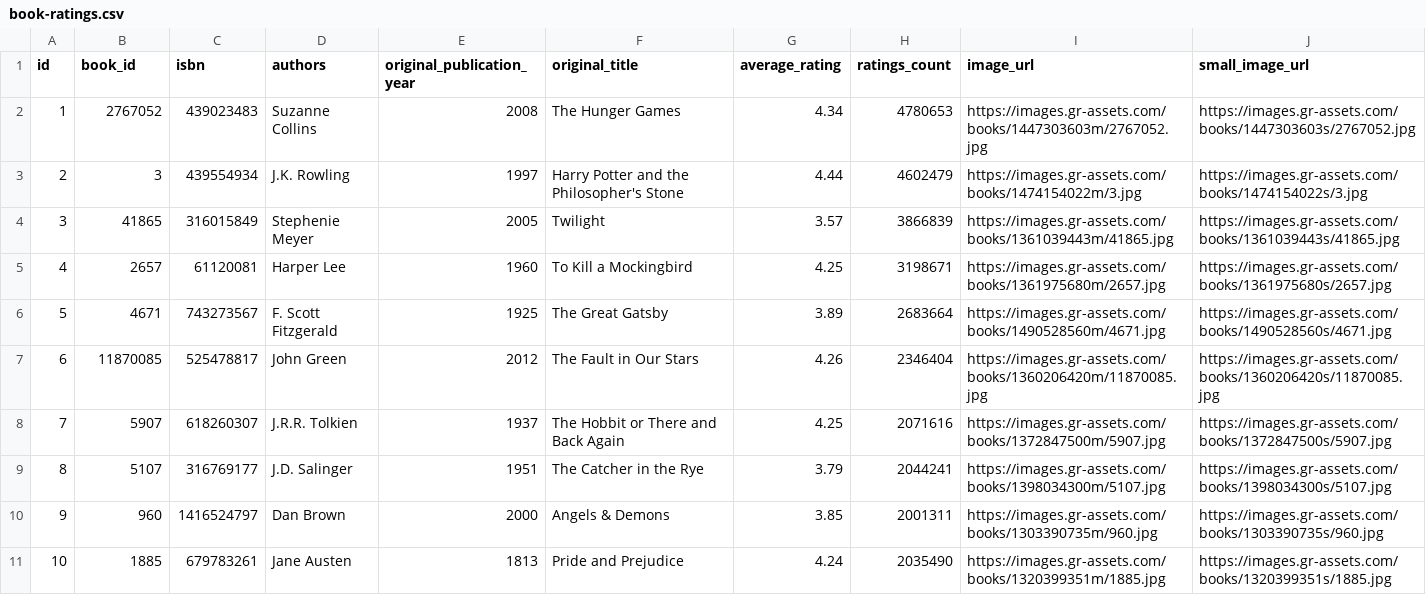
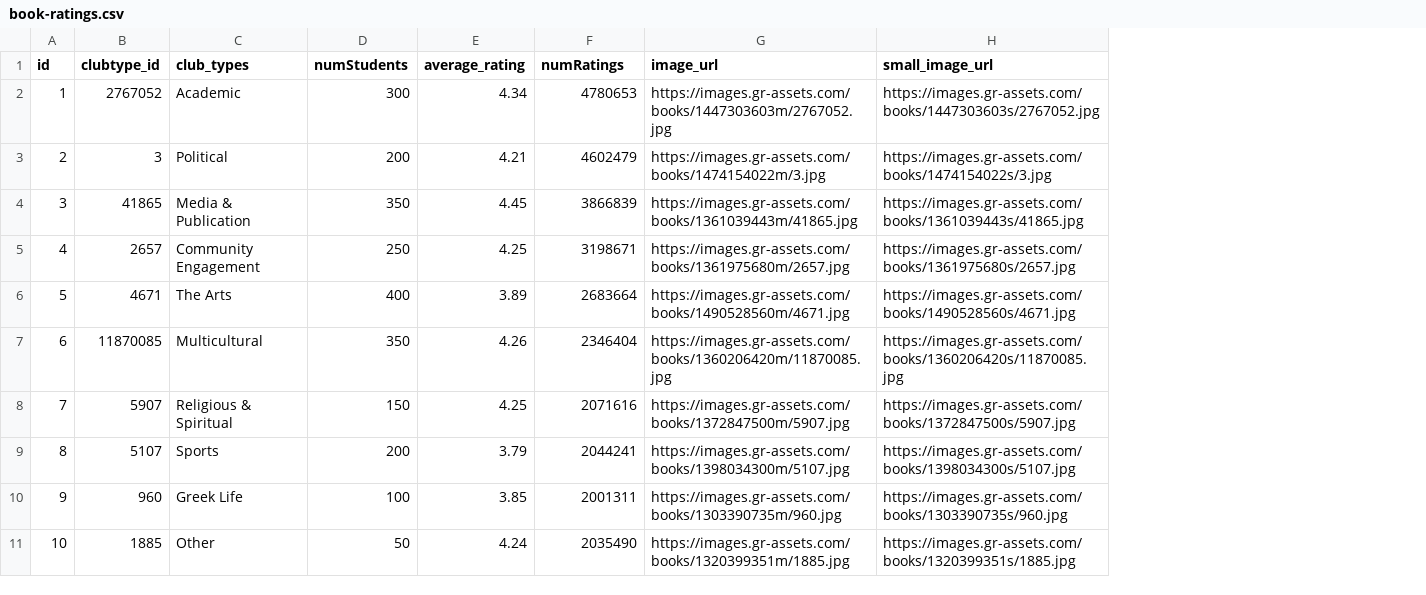
Before and after one commit to gabdissa/team-34-codeu, a CSV file: src/main/webapp/WEB-INF/book-ratings.csv, drawn as a sheet; removed rows and columns are numbered as before the commit, all else as after; the diff names each change by its address in the sheet, - before the commit and + after, or states it on an @@ line.

```diff
--- a/src/main/webapp/WEB-INF/book-ratings.csv
+++ b/src/main/webapp/WEB-INF/book-ratings.csv
-column C (isbn), rows 2-11: 439023483 | 439554934 | 316015849 | 61120081 | 743273567 | 525478817 | 618260307 | 316769177 | 1416524797 | 679783261
-column D (authors), rows 2-11: Suzanne Collins | J.K. Rowling | Stephenie Meyer | Harper Lee | F. Scott Fitzgerald | John Green | J.R.R. Tolkien | J.D. Salinger | Dan Brown | Jane Austen
-column E (original_publication_year), rows 2-11: 2008 | 1997 | 2005 | 1960 | 1925 | 2012 | 1937 | 1951 | 2000 | 1813
-column F (original_title), rows 2-11: The Hunger Games | Harry Potter and the Philosopher's Stone | Twilight | To Kill a Mockingbird | The Great Gatsby | The Fault in Our Stars | The Hobbit or There and Back Again | The Catcher in the Rye | Angels & Demons | Pride and Prejudice
+column C (club_types), rows 2-11: Academic | Political | Media & Publication | Community Engagement | The Arts | Multicultural | Religious & Spiritual | Sports | Greek Life | Other
+column D (numStudents), rows 2-11: 300 | 200 | 350 | 250 | 400 | 350 | 150 | 200 | 100 | 50
-B1: book_id
+B1: clubtype_id
-F1: ratings_count
+F1: numRatings
-E3 (average_rating): 4.44
+E3 (average_rating): 4.21
-E4 (average_rating): 3.57
+E4 (average_rating): 4.45
```
Also changed, not shown: 1 other file.
